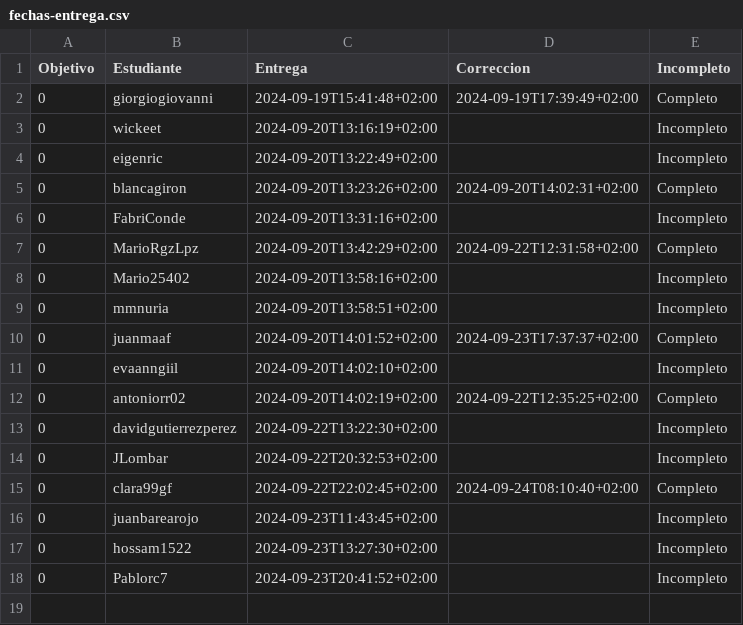
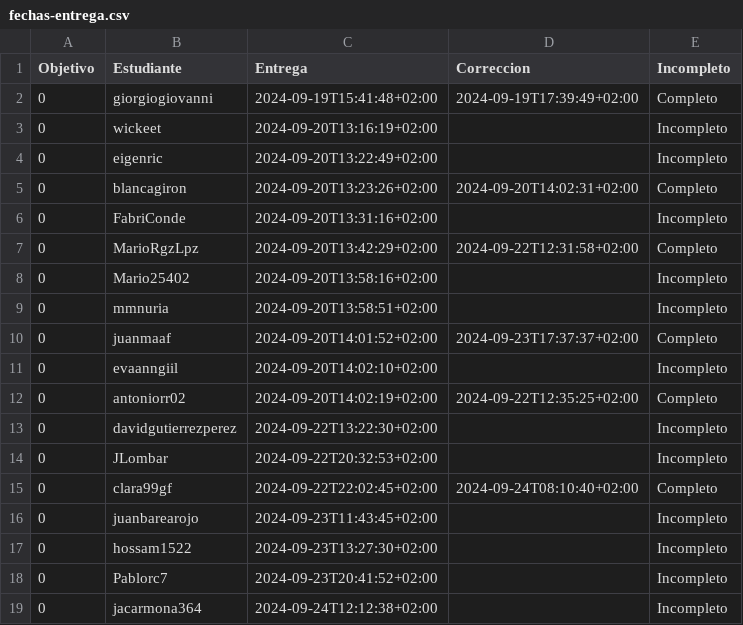
Before and after one commit to pablotl0/IV-, a CSV file: data/fechas-entrega.csv, drawn as a sheet; the diff names each change by its address in the sheet, - before the commit and + after, or states it on an @@ line.

```diff
--- a/data/fechas-entrega.csv
+++ b/data/fechas-entrega.csv
+row 19: 0 | jacarmona364 | 2024-09-24T12:12:38+02:00 |  | Incompleto
```
Also changed, not shown: 1 other file.
